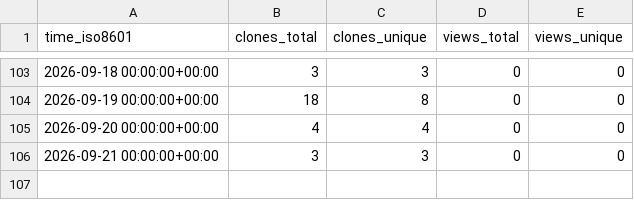
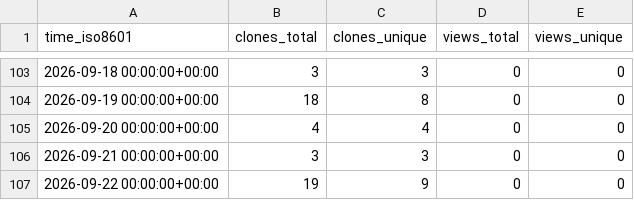
Before and after one commit to alessiobianchini/alessiobianchini, a CSV file: alessiobianchini/alessiobianchini/ghrs-data/views_clones_aggregate.csv, drawn as a sheet; only a part is shown, gaps mark what is left out.

```diff
--- a/alessiobianchini/alessiobianchini/ghrs-data/views_clones_aggregate.csv
+++ b/alessiobianchini/alessiobianchini/ghrs-data/views_clones_aggregate.csv
@@ -106 +106,2 @@ time_iso8601,clones_total,clones_unique,views_total,views_unique
 2026-09-21 00:00:00+00:00,3,3,0,0
+2026-09-22 00:00:00+00:00,19,9,0,0
```
Also changed, not shown: 1 other file.
